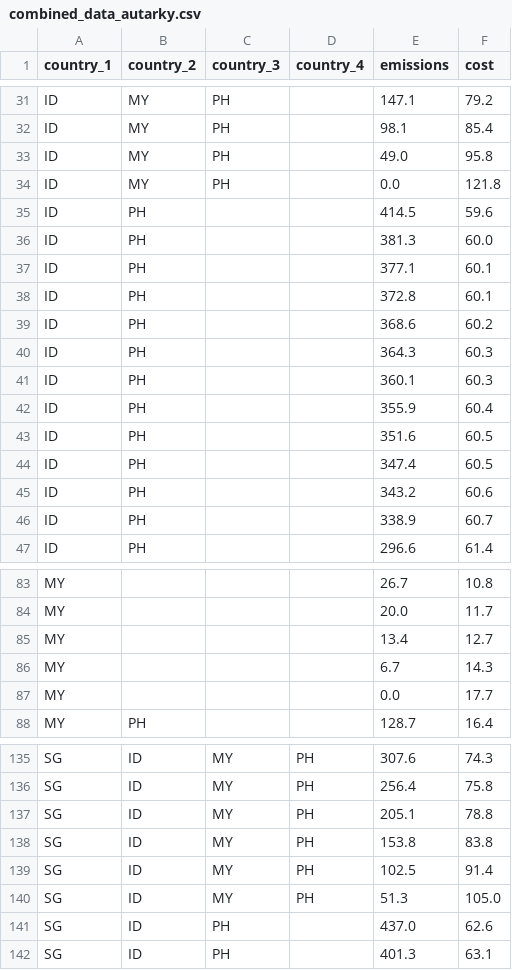
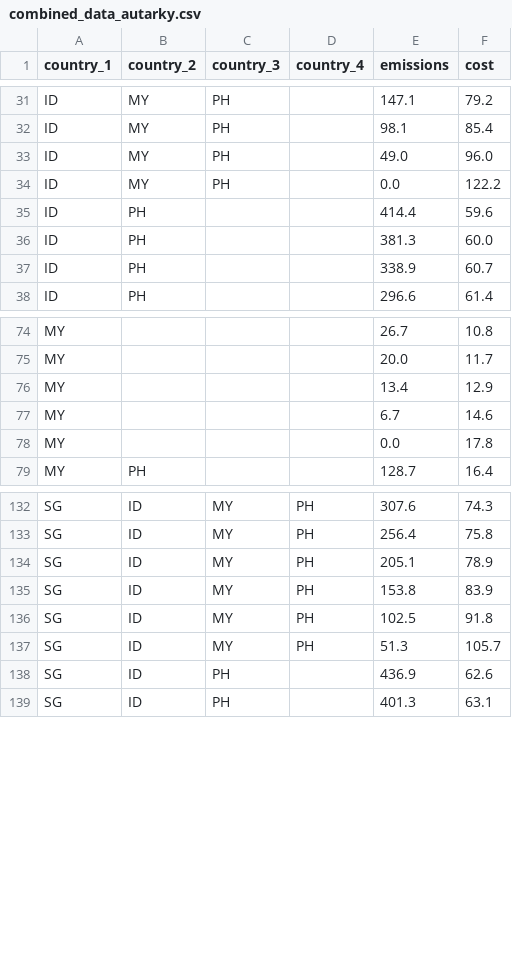
Before and after one commit to ConclusionNL/global-mitigation-potential-atlas, a CSV file: Src/Frontend/gmpa-web/script/vue/apps/home/stores/autarky-and-collaboration-data/combined_data_autarky.csv, drawn as a sheet; only a part is shown, gaps mark what is left out; the diff covers the shown part only.

```diff
--- a/Src/Frontend/gmpa-web/script/vue/apps/home/stores/autarky-and-collaboration-data/combined_data_autarky.csv
+++ b/Src/Frontend/gmpa-web/script/vue/apps/home/stores/autarky-and-collaboration-data/combined_data_autarky.csv
@@ -32,15 +32,6 @@ ID,MY,PH,,147.1,79.2
 ID,MY,PH,,98.1,85.4
-ID,MY,PH,,49.0,95.8
-ID,MY,PH,,0.0,121.8
-ID,PH,,,414.5,59.6
+ID,MY,PH,,49.0,96.0
+ID,MY,PH,,0.0,122.2
+ID,PH,,,414.4,59.6
 ID,PH,,,381.3,60.0
-ID,PH,,,377.1,60.1
-ID,PH,,,372.8,60.1
-ID,PH,,,368.6,60.2
-ID,PH,,,364.3,60.3
-ID,PH,,,360.1,60.3
-ID,PH,,,355.9,60.4
-ID,PH,,,351.6,60.5
-ID,PH,,,347.4,60.5
-ID,PH,,,343.2,60.6
 ID,PH,,,338.9,60.7
@@ -84,5 +75,5 @@ MY,,,,26.7,10.8
 MY,,,,20.0,11.7
-MY,,,,13.4,12.7
-MY,,,,6.7,14.3
-MY,,,,0.0,17.7
+MY,,,,13.4,12.9
+MY,,,,6.7,14.6
+MY,,,,0.0,17.8
 MY,PH,,,128.7,16.4
@@ -136,7 +133,7 @@ SG,ID,MY,PH,307.6,74.3
 SG,ID,MY,PH,256.4,75.8
-SG,ID,MY,PH,205.1,78.8
-SG,ID,MY,PH,153.8,83.8
-SG,ID,MY,PH,102.5,91.4
-SG,ID,MY,PH,51.3,105.0
-SG,ID,PH,,437.0,62.6
+SG,ID,MY,PH,205.1,78.9
+SG,ID,MY,PH,153.8,83.9
+SG,ID,MY,PH,102.5,91.8
+SG,ID,MY,PH,51.3,105.7
+SG,ID,PH,,436.9,62.6
 SG,ID,PH,,401.3,63.1
```
Also changed, not shown: 6 added rows and 36 edited cells elsewhere in this file, Src/Frontend/gmpa-web/script/vue/apps/home/stores/autarky-and-collaboration-data/combined_data_collaboration.csv, Src/Frontend/gmpa-web/script/vue/apps/home/stores/autarky-and-collaboration-data/heatmap_collaboration.csv, 2 other files.
